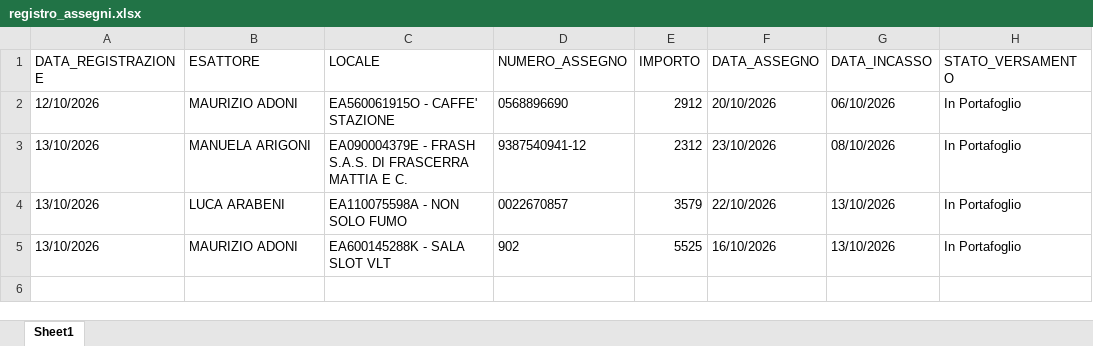
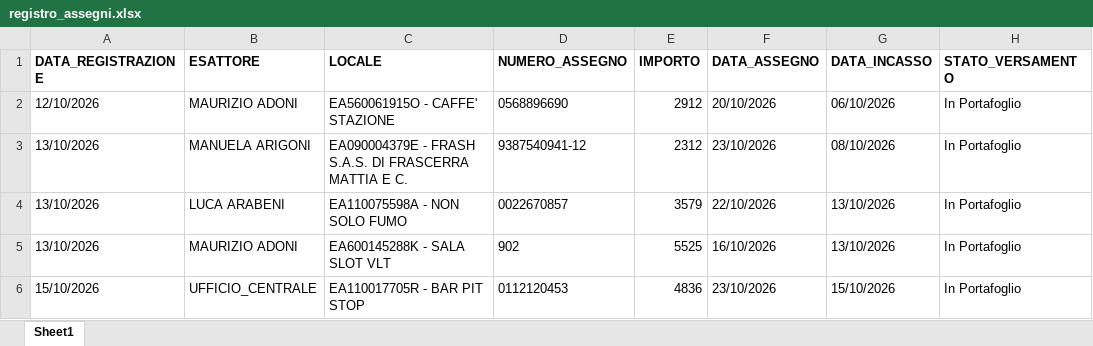
Before and after one commit to wingamingsrl/AppWG, an Excel workbook: registro_assegni.xlsx, sheet Sheet1, drawn as a sheet; values as stored, in another font and other column widths than the file's, no borders; the diff names each change by its address in the sheet, - before the commit and + after, or states it on an @@ line.

Commit message:
🏦 Inserimento Assegno 0112120453

```diff
--- a/registro_assegni.xlsx (sheet Sheet1)
+++ b/registro_assegni.xlsx (sheet Sheet1)
-A1:H1 bold: off
+A1:H1 bold: on
+row 6: 15/10/2026 | UFFICIO_CENTRALE | EA110017705R - BAR PIT STOP | 0112120453 | 4836 | 23/10/2026 | 15/10/2026 | In Portafoglio
```
